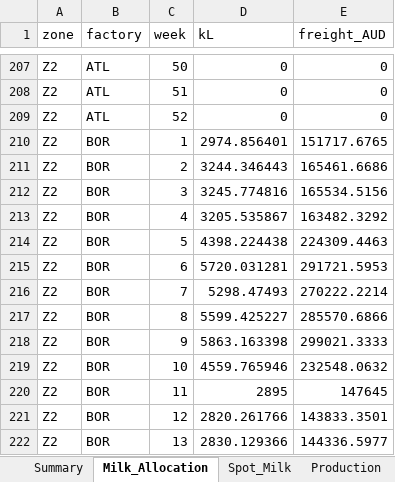
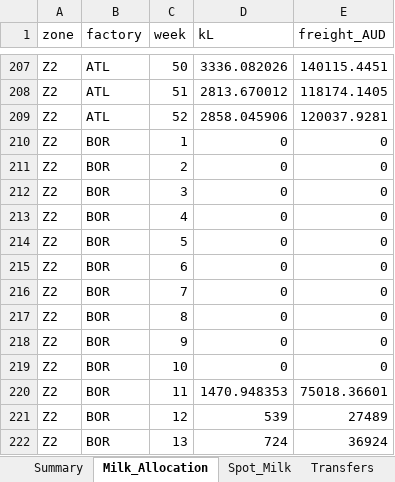
Before and after one commit to jserra1526/john, an Excel workbook: data/sample_results.xlsx, sheet Milk_Allocation, drawn as a sheet; only a part is shown, gaps mark what is left out; values as stored, in another font and other column widths than the file's, no borders; the diff covers the shown part only; the diff names each change by its address in the sheet, - before the commit and + after, or states it on an @@ line.

```diff
--- a/data/sample_results.xlsx (sheet Milk_Allocation)
+++ b/data/sample_results.xlsx (sheet Milk_Allocation)
+sheet tab: Transfers
-D207 (kL): 0
+D207 (kL): 3336.082026
-E207 (freight_AUD): 0
+E207 (freight_AUD): 140115.4451
-D208 (kL): 0
+D208 (kL): 2813.670012
-E208 (freight_AUD): 0
+E208 (freight_AUD): 118174.1405
-D209 (kL): 0
+D209 (kL): 2858.045906
-E209 (freight_AUD): 0
+E209 (freight_AUD): 120037.9281
-D210 (kL): 2974.856401
+D210 (kL): 0
-E210 (freight_AUD): 151717.6765
+E210 (freight_AUD): 0
-D211 (kL): 3244.346443
+D211 (kL): 0
-E211 (freight_AUD): 165461.6686
+E211 (freight_AUD): 0
-D212 (kL): 3245.774816
+D212 (kL): 0
-E212 (freight_AUD): 165534.5156
+E212 (freight_AUD): 0
-D213 (kL): 3205.535867
+D213 (kL): 0
-E213 (freight_AUD): 163482.3292
+E213 (freight_AUD): 0
-D214 (kL): 4398.224438
+D214 (kL): 0
-E214 (freight_AUD): 224309.4463
+E214 (freight_AUD): 0
-D215 (kL): 5720.031281
+D215 (kL): 0
-E215 (freight_AUD): 291721.5953
+E215 (freight_AUD): 0
-D216 (kL): 5298.47493
+D216 (kL): 0
-E216 (freight_AUD): 270222.2214
+E216 (freight_AUD): 0
-D217 (kL): 5599.425227
+D217 (kL): 0
-E217 (freight_AUD): 285570.6866
+E217 (freight_AUD): 0
-D218 (kL): 5863.163398
+D218 (kL): 0
-E218 (freight_AUD): 299021.3333
+E218 (freight_AUD): 0
-D219 (kL): 4559.765946
+D219 (kL): 0
-E219 (freight_AUD): 232548.0632
+E219 (freight_AUD): 0
-D220 (kL): 2895
+D220 (kL): 1470.948353
-E220 (freight_AUD): 147645
+E220 (freight_AUD): 75018.36601
-D221 (kL): 2820.261766
+D221 (kL): 539
-E221 (freight_AUD): 143833.3501
+E221 (freight_AUD): 27489
-D222 (kL): 2830.129366
+D222 (kL): 724
-E222 (freight_AUD): 144336.5977
+E222 (freight_AUD): 36924
```
Also changed, not shown: 320 edited cells elsewhere in this sheet, sheet Production, sheet Disposals, sheet Plant_Utilisation, sheet Component_Values, sheet Sales_Stock, sheet Marginal_Values, 2 more sheets, data/sample_inputs.xlsx, 6 other files.
